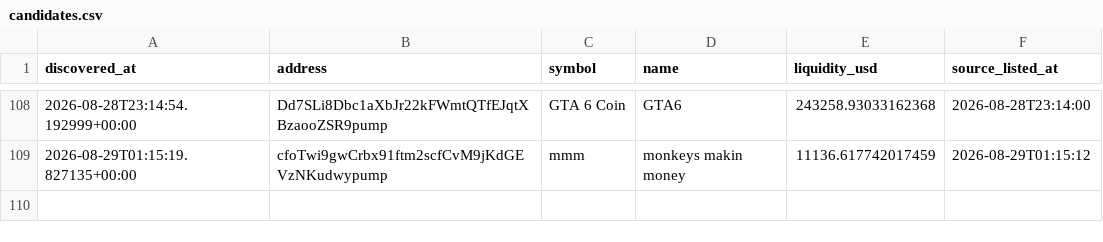
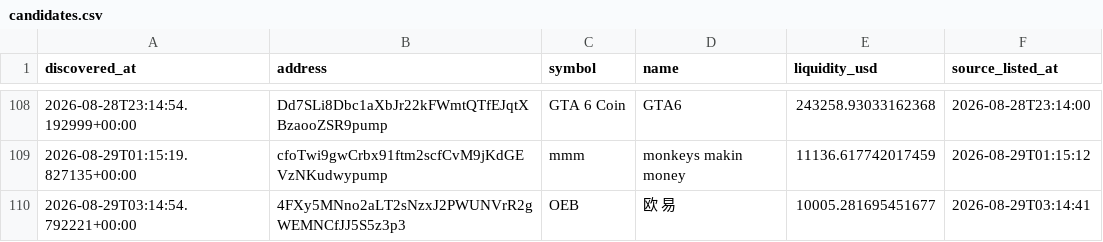
Before and after one commit to abdulrazakusman1029-ux/Nova, a CSV file: data/candidates.csv, drawn as a sheet; only a part is shown, gaps mark what is left out.

```diff
--- a/data/candidates.csv
+++ b/data/candidates.csv
@@ -111 +111,2 @@ discovered_at,address,symbol,name,liquidity_usd,source_listed_at
 2026-08-29T01:15:19.827135+00:00,cfoTwi9gwCrbx91ftm2scfCvM9jKdGEVzNKudwypump,mmm,monkeys makin money,11136.617742017459,2026-08-29T01:15:12
+2026-08-29T03:14:54.792221+00:00,4FXy5MNno2aLT2sNzxJ2PWUNVrR2gWEMNCfJJ5S5z3p3,OEB,欧 易,10005.281695451677,2026-08-29T03:14:41
```
Also changed, not shown: 2 other files.
